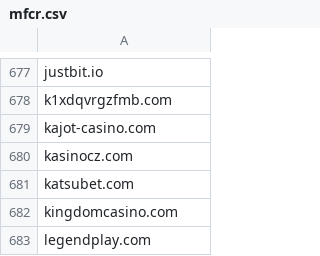
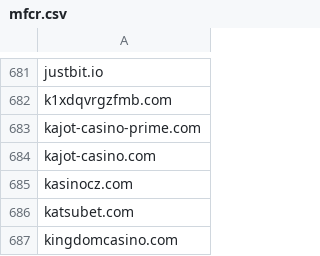
Before and after one commit to analogic/cz-gov-blocks, a CSV file: csv/mfcr.csv, drawn as a sheet; only a part is shown, gaps mark what is left out; the shorter side is filled out with more unchanged rows; the diff covers the shown part only.

```diff
--- a/csv/mfcr.csv
+++ b/csv/mfcr.csv
@@ -678,2 +682,3 @@ justbit.io
 k1xdqvrgzfmb.com
+kajot-casino-prime.com
 kajot-casino.com
```
Also changed, not shown: 11 added rows elsewhere in this file, original/mfcr.csv, 2 other files.
